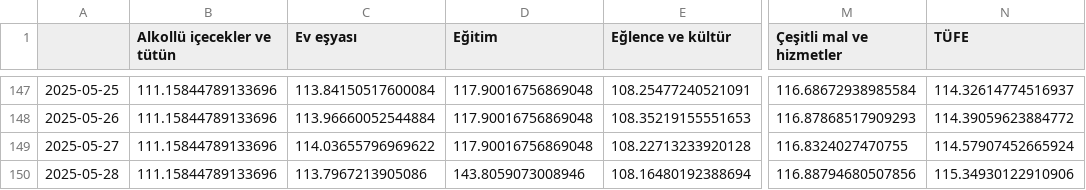
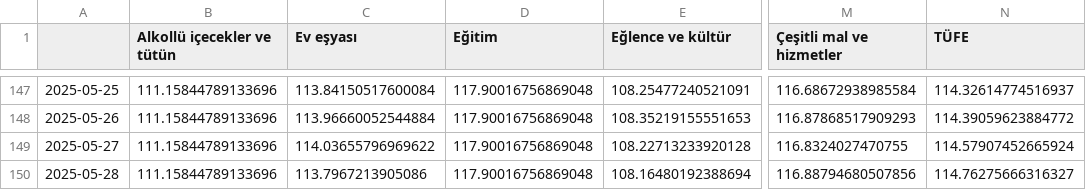
Before and after one commit to kaboya19/web-tufe-streamlit, a CSV file: gruplar_int.csv, drawn as a sheet; only a part is shown, gaps mark what is left out; the diff names each change by its address in the sheet, - before the commit and + after, or states it on an @@ line.

```diff
--- a/gruplar_int.csv
+++ b/gruplar_int.csv
-D150 (Eğitim): 143.8059073008946
+D150 (Eğitim): 117.90016756869048
-N150 (TÜFE): 115.34930122910906
+N150 (TÜFE): 114.76275666316327
```
Also changed, not shown: anagruplar.csv, ağırlıklartüfe.csv, 4 other files.
